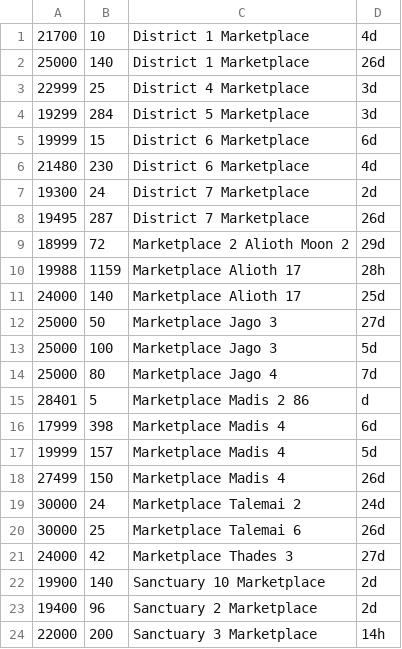
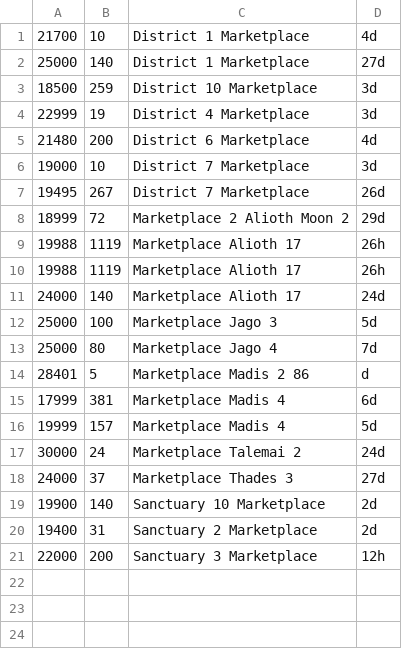
Before and after one commit to Plutokekz/DUMarketPrices, a CSV file: orders/sell_orders_Warp-Zelle.csv, drawn as a sheet.

```diff
--- a/orders/sell_orders_Warp-Zelle.csv
+++ b/orders/sell_orders_Warp-Zelle.csv
@@ -1,13 +1,12 @@
 21700, 10, District 1 Marketplace, 4d
-25000, 140, District 1 Marketplace, 26d
-22999, 25, District 4 Marketplace, 3d
-19299, 284, District 5 Marketplace, 3d
-19999, 15, District 6 Marketplace, 6d
-21480, 230, District 6 Marketplace, 4d
-19300, 24, District 7 Marketplace, 2d
-19495, 287, District 7 Marketplace, 26d
+25000, 140, District 1 Marketplace, 27d
+18500, 259, District 10 Marketplace, 3d
+22999, 19, District 4 Marketplace, 3d
+21480, 200, District 6 Marketplace, 4d
+19000, 10, District 7 Marketplace, 3d
+19495, 267, District 7 Marketplace, 26d
 18999, 72, Marketplace 2 Alioth Moon 2, 29d
-19988, 1159, Marketplace Alioth 17, 28h
-24000, 140, Marketplace Alioth 17, 25d
-25000, 50, Marketplace Jago 3, 27d
+19988, 1119, Marketplace Alioth 17, 26h
+19988, 1119, Marketplace Alioth 17, 26h
+24000, 140, Marketplace Alioth 17, 24d
 25000, 100, Marketplace Jago 3, 5d
@@ -15,10 +14,8 @@
 28401, 5, Marketplace Madis 2 86, d
-17999, 398, Marketplace Madis 4, 6d
+17999, 381, Marketplace Madis 4, 6d
 19999, 157, Marketplace Madis 4, 5d
-27499, 150, Marketplace Madis 4, 26d
 30000, 24, Marketplace Talemai 2, 24d
-30000, 25, Marketplace Talemai 6, 26d
-24000, 42, Marketplace Thades 3, 27d
+24000, 37, Marketplace Thades 3, 27d
 19900, 140, Sanctuary 10 Marketplace, 2d
-19400, 96, Sanctuary 2 Marketplace, 2d
-22000, 200, Sanctuary 3 Marketplace, 14h
+19400, 31, Sanctuary 2 Marketplace, 2d
+22000, 200, Sanctuary 3 Marketplace, 12h
```
Also changed, not shown: orders/buy_orders_Warp-Zelle.csv, 6 other files.
